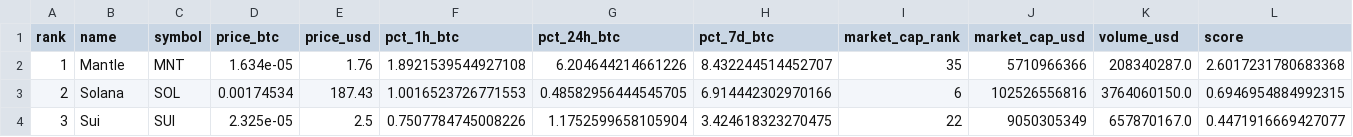
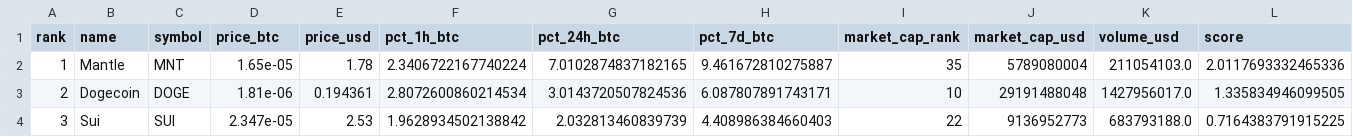
Before and after one commit to kagayakumirai/largecap-watch, a CSV file: data/largecap_strength_btc.csv, drawn as a sheet; only a part is shown; the diff covers the shown part only.

```diff
--- a/data/largecap_strength_btc.csv
+++ b/data/largecap_strength_btc.csv
@@ -1,4 +1,4 @@
 rank,name,symbol,price_btc,price_usd,pct_1h_btc,pct_24h_btc,pct_7d_btc,market_cap_rank,market_cap_usd,volume_usd,score
-1,Mantle,MNT,1.634e-05,1.76,1.8921539544927108,6.204644214661226,8.432244514452707,35,5710966366,208340287.0,2.6017231780683368
-2,Solana,SOL,0.00174534,187.43,1.0016523726771553,0.48582956444545705,6.914442302970166,6,102526556816,3764060150.0,0.6946954884992315
-3,Sui,SUI,2.325e-05,2.5,0.7507784745008226,1.1752599658105904,3.424618323270475,22,9050305349,657870167.0,0.4471916669427077
+1,Mantle,MNT,1.65e-05,1.78,2.3406722167740224,7.0102874837182165,9.461672810275887,35,5789080004,211054103.0,2.0117693332465336
+2,Dogecoin,DOGE,1.81e-06,0.194361,2.8072600860214534,3.0143720507824536,6.087807891743171,10,29191488048,1427956017.0,1.335834946099505
+3,Sui,SUI,2.347e-05,2.53,1.9628934502138842,2.032813460839739,4.408986384660403,22,9136952773,683793188.0,0.7164383791915225
```
Also changed, not shown: 165 edited cells elsewhere in this file, largecap_strength.csv, 21 other files.
